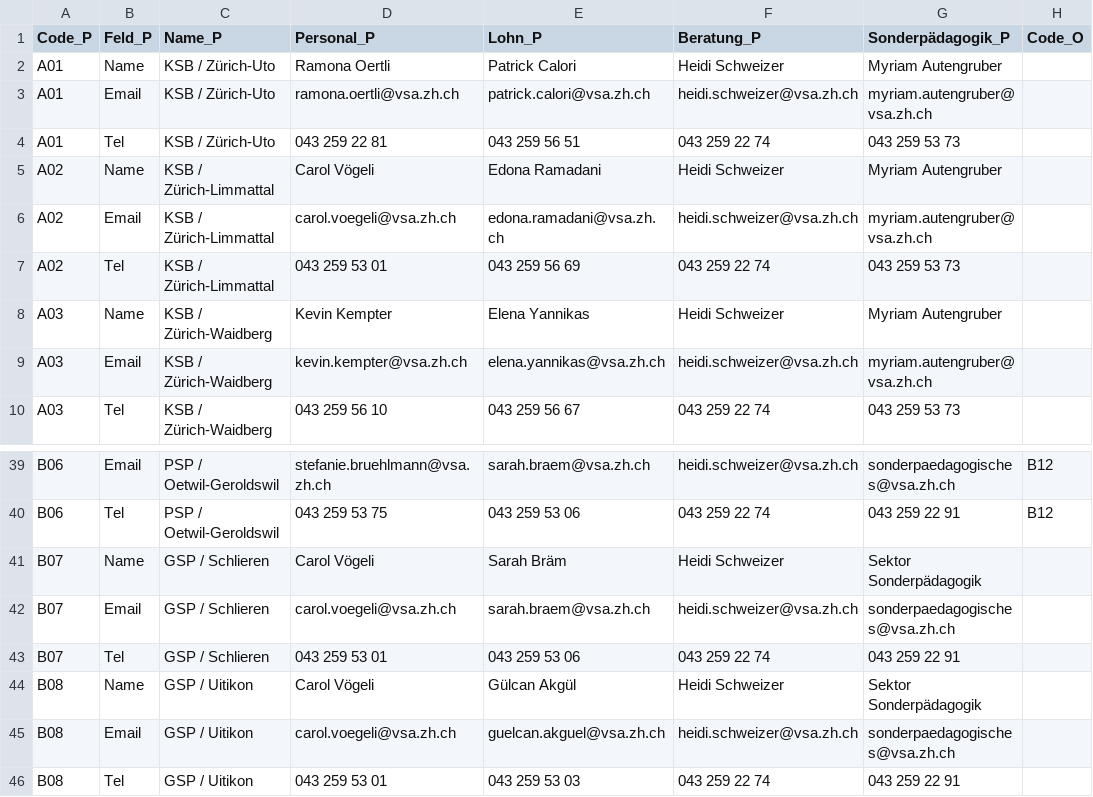
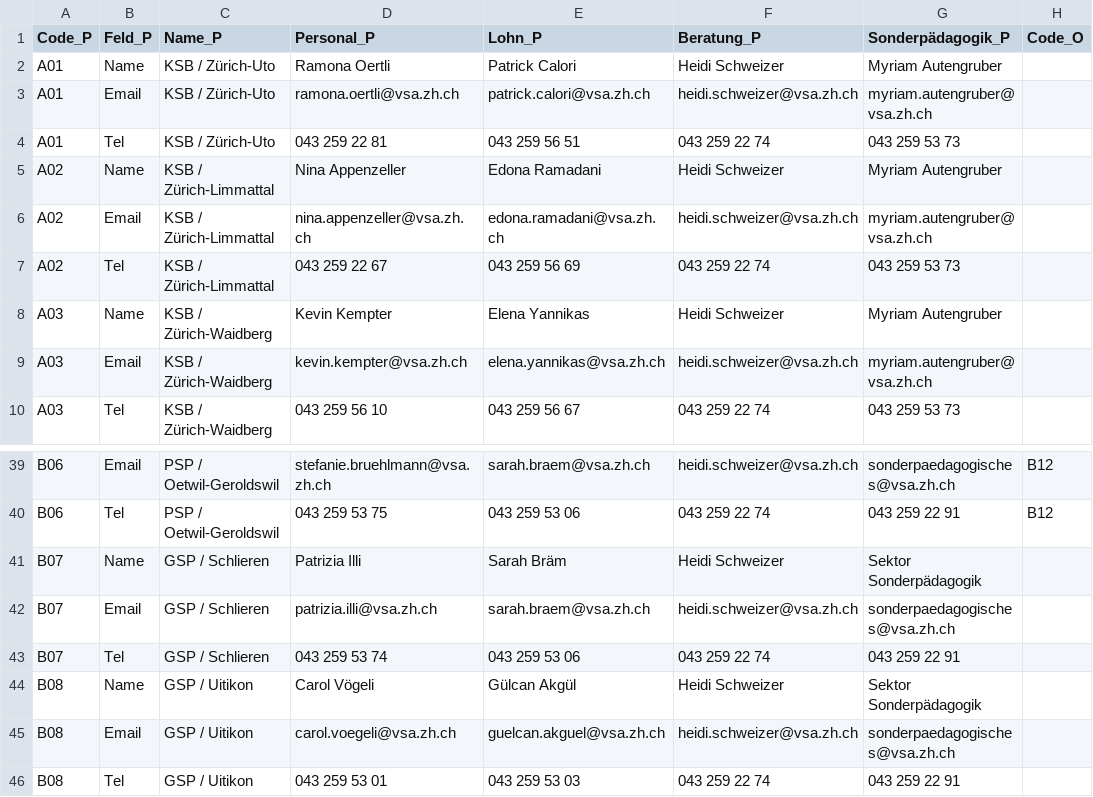
Before and after one commit to statistikZH/Visualisierung_VSAKarte, a CSV file: Data/VSA_Kantonskarte.csv, drawn as a sheet; only a part is shown, gaps mark what is left out; the diff names each change by its address in the sheet, - before the commit and + after, or states it on an @@ line.

Commit message:
Update VSA_Kantonskarte.csv

```diff
--- a/Data/VSA_Kantonskarte.csv
+++ b/Data/VSA_Kantonskarte.csv
-D5 (Personal_P): Carol Vögeli
+D5 (Personal_P): Nina Appenzeller
-D6 (Personal_P): carol.voegeli@vsa.zh.ch
+D6 (Personal_P): nina.appenzeller@vsa.zh.ch
-D7 (Personal_P): 043 259 53 01
+D7 (Personal_P): 043 259 22 67
-D41 (Personal_P): Carol Vögeli
+D41 (Personal_P): Patrizia Illi
-D42 (Personal_P): carol.voegeli@vsa.zh.ch
+D42 (Personal_P): patrizia.illi@vsa.zh.ch
-D43 (Personal_P): 043 259 53 01
+D43 (Personal_P): 043 259 53 74
```
